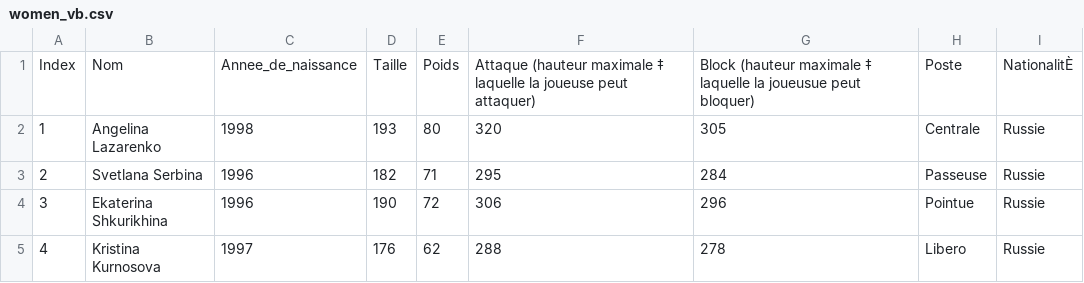
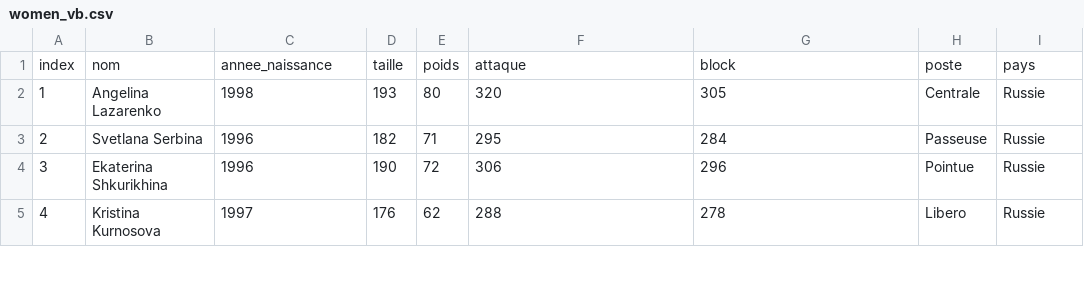
Before and after one commit to begimayk/ProjetStat, a CSV file: women_vb.csv, drawn as a sheet; only a part is shown; removed rows and columns are numbered as before the commit, all else as after; the diff names each change by its address in the sheet, - before the commit and + after, or states it on an @@ line.

```diff
--- a/women_vb.csv
+++ b/women_vb.csv
-row 1: Index | Nom | Annee_de_naissance | Taille | Poids | Attaque (hauteur maximale ‡ laquelle la joueuse peut attaquer) | Block (hauteur maximale ‡ laquelle la joueusue peut bloquer) | Poste | NationalitÈ
+row 1: index | nom | annee_naissance | taille | poids | attaque | block | poste | pays
```
Also changed, not shown: 2 other files.
